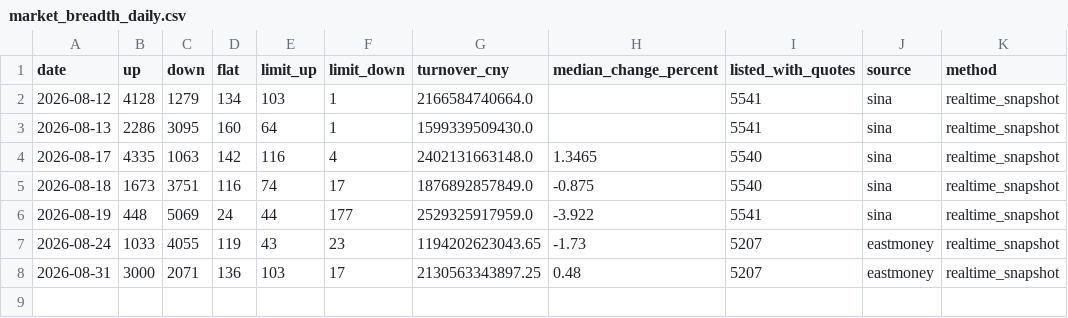
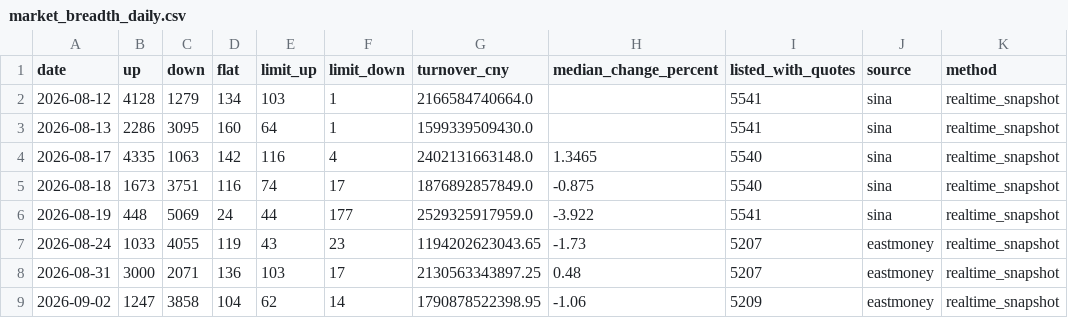
Before and after one commit to magennnb-png/a-share-market-snapshot, a CSV file: data/history/market_breadth_daily.csv, drawn as a sheet; the diff names each change by its address in the sheet, - before the commit and + after, or states it on an @@ line.

```diff
--- a/data/history/market_breadth_daily.csv
+++ b/data/history/market_breadth_daily.csv
+row 9: 2026-09-02 | 1247 | 3858 | 104 | 62 | 14 | 1790878522398.95 | -1.06 | 5209 | eastmoney | realtime_snapshot
```
Also changed, not shown: data/history/indices_daily.csv, data/history/rotation_daily.csv, 13 other files.
